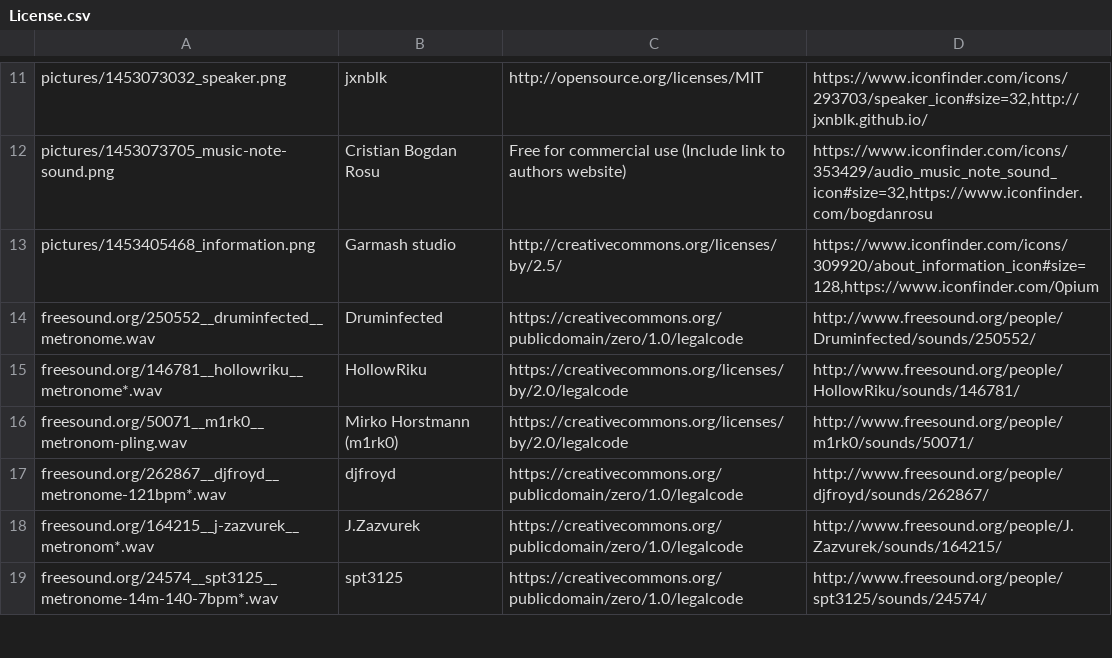
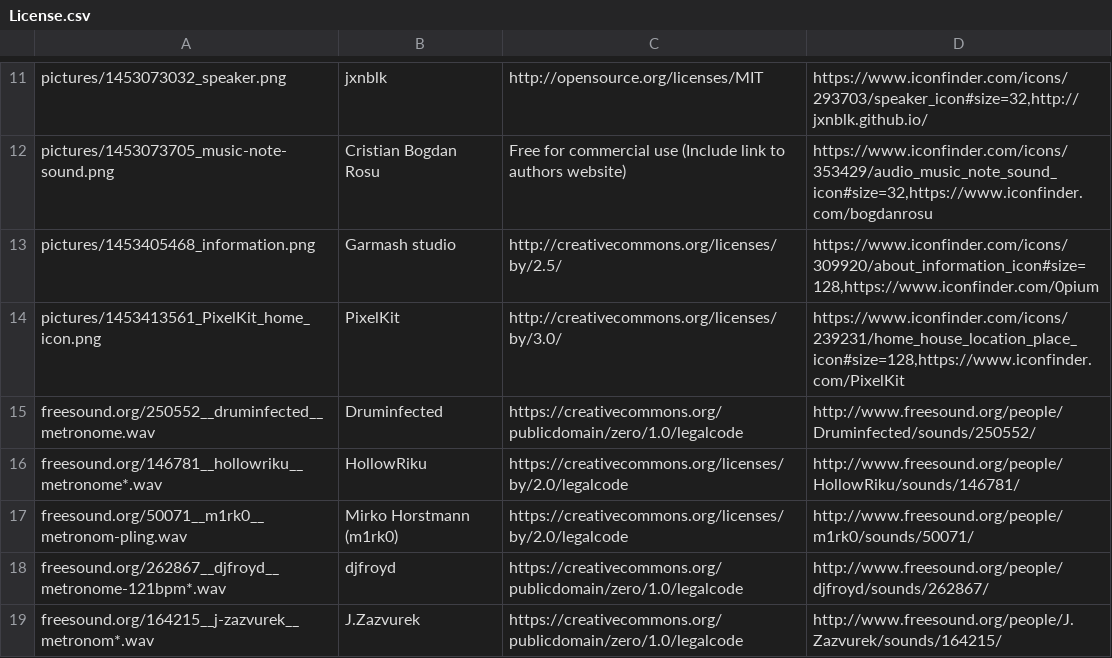
Before and after one commit to drweb86/metronome, a CSV file: src/License.csv, drawn as a sheet; only a part is shown, gaps mark what is left out; the shorter side is filled out with more unchanged rows.

```diff
--- a/src/License.csv
+++ b/src/License.csv
@@ -13,2 +13,3 @@ pictures/1453073705_music-note-sound.png;Cristian Bogdan Rosu;Free for commercia
 pictures/1453405468_information.png;Garmash studio;http://creativecommons.org/licenses/by/2.5/;https://www.iconfinder.com/icons/309920/about_information_icon#size=128,https://www.iconfinder.com/0pium
+pictures/1453413561_PixelKit_home_icon.png;PixelKit;http://creativecommons.org/licenses/by/3.0/;https://www.iconfinder.com/icons/239231/home_house_location_place_icon#size=128,https://www.iconfinder.com/PixelKit
 freesound.org/250552__druminfected__metronome.wav;Druminfected;https://creativecommons.org/publicdomain/zero/1.0/legalcode;http://www.freesound.org/people/Druminfected/sounds/250552/
```
Also changed, not shown: 10 other files.
